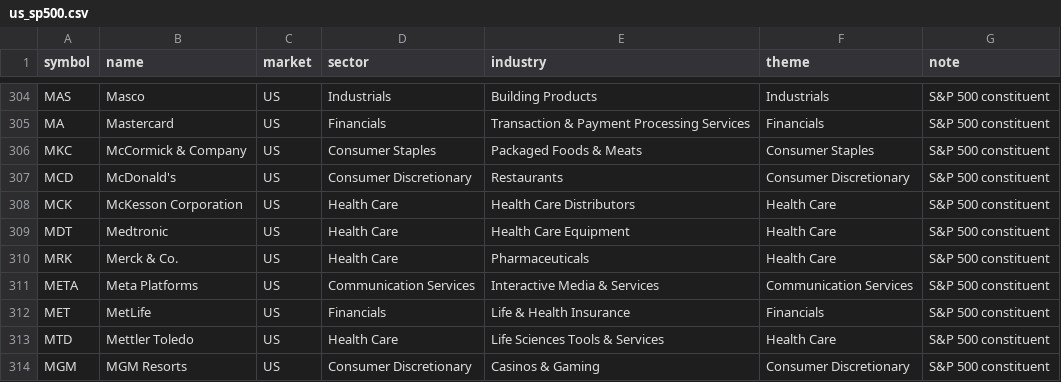
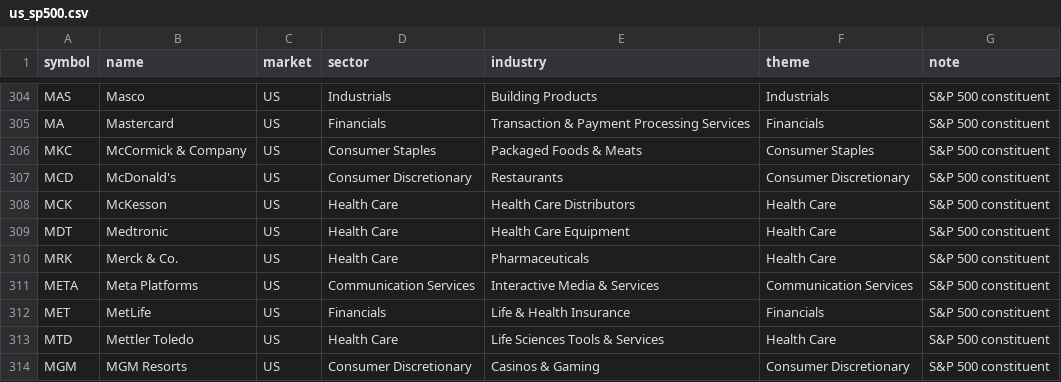
Before and after one commit to tes423ash-a11y/japan-stock-portal, a CSV file: universes/us_sp500.csv, drawn as a sheet; only a part is shown, gaps mark what is left out.

```diff
--- a/universes/us_sp500.csv
+++ b/universes/us_sp500.csv
@@ -307,3 +307,3 @@ MKC,McCormick & Company,US,Consumer Staples,Packaged Foods & Meats,Consumer Stap
 MCD,McDonald's,US,Consumer Discretionary,Restaurants,Consumer Discretionary,S&P 500 constituent
-MCK,McKesson Corporation,US,Health Care,Health Care Distributors,Health Care,S&P 500 constituent
+MCK,McKesson,US,Health Care,Health Care Distributors,Health Care,S&P 500 constituent
 MDT,Medtronic,US,Health Care,Health Care Equipment,Health Care,S&P 500 constituent
```
Also changed, not shown: 12 other files.
